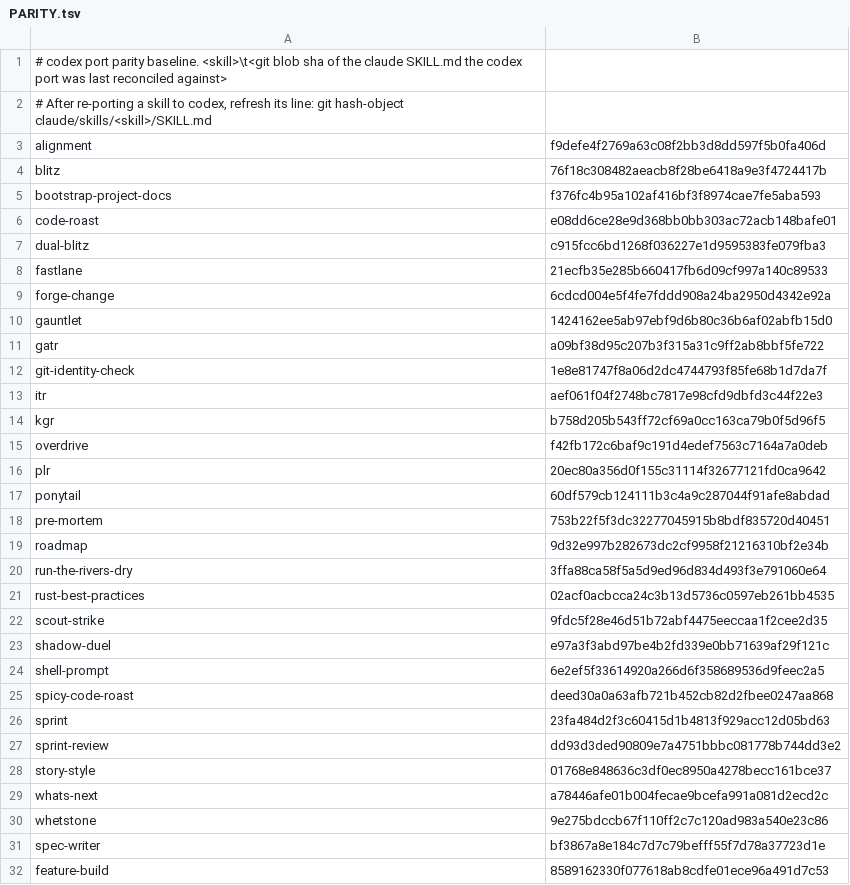
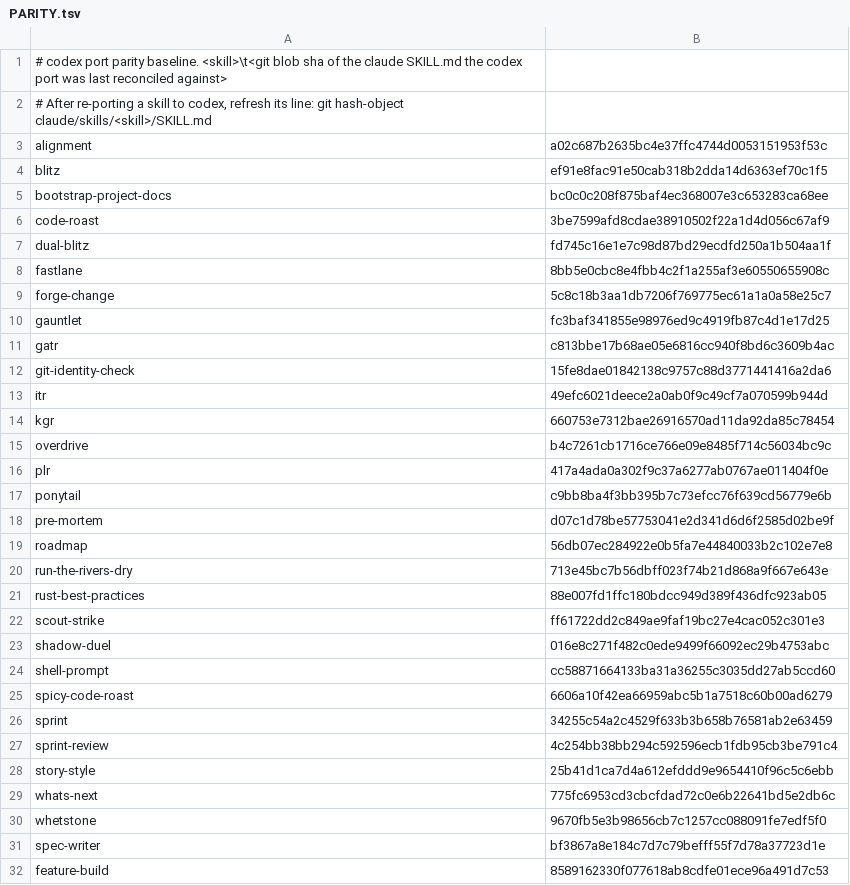
Before and after one commit to joeaguilar/skills, a TSV file: codex/PARITY.tsv, drawn as a sheet; only a part is shown.

Commit message:
docs(codex): record the 2026-09-04 drift review and refresh parity baselines
Add docs/codex-skill-drift-review.md: per-skill adapt/retain decisions for
the 28 Claude sources that drifted past their Codex baselines, the nine new
ports, and the cross-cutting rules (commit behavior stays workflow-specific,
no oath prompts, scheduling is not acceptance). Refresh those 28 PARITY.tsv
baselines to the reviewed source versions.

```diff
--- a/codex/PARITY.tsv
+++ b/codex/PARITY.tsv
@@ -2,30 +2,30 @@
 # After re-porting a skill to codex, refresh its line:  git hash-object claude/skills/<skill>/SKILL.md
-alignment	f9defe4f2769a63c08f2bb3d8dd597f5b0fa406d
-blitz	76f18c308482aeacb8f28be6418a9e3f4724417b
-bootstrap-project-docs	f376fc4b95a102af416bf3f8974cae7fe5aba593
-code-roast	e08dd6ce28e9d368bb0bb303ac72acb148bafe01
-dual-blitz	c915fcc6bd1268f036227e1d9595383fe079fba3
-fastlane	21ecfb35e285b660417fb6d09cf997a140c89533
-forge-change	6cdcd004e5f4fe7fddd908a24ba2950d4342e92a
-gauntlet	1424162ee5ab97ebf9d6b80c36b6af02abfb15d0
-gatr	a09bf38d95c207b3f315a31c9ff2ab8bbf5fe722
-git-identity-check	1e8e81747f8a06d2dc4744793f85fe68b1d7da7f
-itr	aef061f04f2748bc7817e98cfd9dbfd3c44f22e3
-kgr	b758d205b543ff72cf69a0cc163ca79b0f5d96f5
-overdrive	f42fb172c6baf9c191d4edef7563c7164a7a0deb
-plr	20ec80a356d0f155c31114f32677121fd0ca9642
-ponytail	60df579cb124111b3c4a9c287044f91afe8abdad
-pre-mortem	753b22f5f3dc32277045915b8bdf835720d40451
-roadmap	9d32e997b282673dc2cf9958f21216310bf2e34b
-run-the-rivers-dry	3ffa88ca58f5a5d9ed96d834d493f3e791060e64
-rust-best-practices	02acf0acbcca24c3b13d5736c0597eb261bb4535
-scout-strike	9fdc5f28e46d51b72abf4475eeccaa1f2cee2d35
-shadow-duel	e97a3f3abd97be4b2fd339e0bb71639af29f121c
-shell-prompt	6e2ef5f33614920a266d6f358689536d9feec2a5
-spicy-code-roast	deed30a0a63afb721b452cb82d2fbee0247aa868
-sprint	23fa484d2f3c60415d1b4813f929acc12d05bd63
-sprint-review	dd93d3ded90809e7a4751bbbc081778b744dd3e2
-story-style	01768e848636c3df0ec8950a4278becc161bce37
-whats-next	a78446afe01b004fecae9bcefa991a081d2ecd2c
-whetstone	9e275bdccb67f110ff2c7c120ad983a540e23c86
+alignment	a02c687b2635bc4e37ffc4744d0053151953f53c
+blitz	ef91e8fac91e50cab318b2dda14d6363ef70c1f5
+bootstrap-project-docs	bc0c0c208f875baf4ec368007e3c653283ca68ee
+code-roast	3be7599afd8cdae38910502f22a1d4d056c67af9
+dual-blitz	fd745c16e1e7c98d87bd29ecdfd250a1b504aa1f
+fastlane	8bb5e0cbc8e4fbb4c2f1a255af3e60550655908c
+forge-change	5c8c18b3aa1db7206f769775ec61a1a0a58e25c7
+gauntlet	fc3baf341855e98976ed9c4919fb87c4d1e17d25
+gatr	c813bbe17b68ae05e6816cc940f8bd6c3609b4ac
+git-identity-check	15fe8dae01842138c9757c88d3771441416a2da6
+itr	49efc6021deece2a0ab0f9c49cf7a070599b944d
+kgr	660753e7312bae26916570ad11da92da85c78454
+overdrive	b4c7261cb1716ce766e09e8485f714c56034bc9c
+plr	417a4ada0a302f9c37a6277ab0767ae011404f0e
+ponytail	c9bb8ba4f3bb395b7c73efcc76f639cd56779e6b
+pre-mortem	d07c1d78be57753041e2d341d6d6f2585d02be9f
+roadmap	56db07ec284922e0b5fa7e44840033b2c102e7e8
+run-the-rivers-dry	713e45bc7b56dbff023f74b21d868a9f667e643e
+rust-best-practices	88e007fd1ffc180bdcc949d389f436dfc923ab05
+scout-strike	ff61722dd2c849ae9faf19bc27e4cac052c301e3
+shadow-duel	016e8c271f482c0ede9499f66092ec29b4753abc
+shell-prompt	cc58871664133ba31a36255c3035dd27ab5ccd60
+spicy-code-roast	6606a10f42ea66959abc5b1a7518c60b00ad6279
+sprint	34255c54a2c4529f633b3b658b76581ab2e63459
+sprint-review	4c254bb38bb294c592596ecb1fdb95cb3be791c4
+story-style	25b41d1ca7d4a612efddd9e9654410f96c5c6ebb
+whats-next	775fc6953cd3cbcfdad72c0e6b22641bd5e2db6c
+whetstone	9670fb5e3b98656cb7c1257cc088091fe7edf5f0
 spec-writer	bf3867a8e184c7d7c79befff55f7d78a37723d1e
```
Also changed, not shown: 1 other file.
